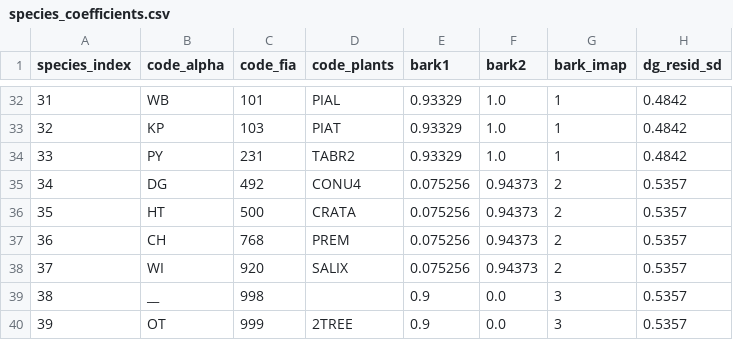
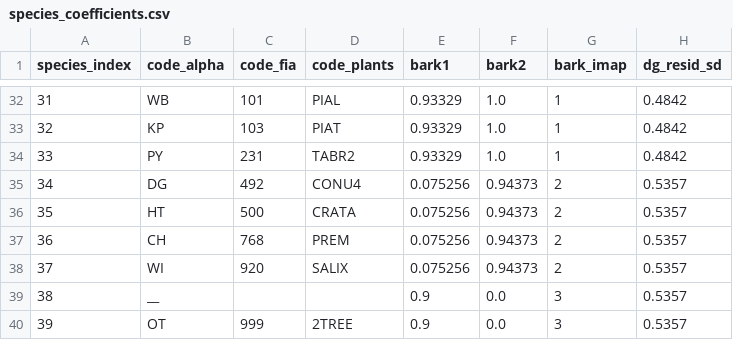
Before and after one commit to bahaelaila7/FVSjl, a CSV file: data/pacificnorthwest/species_coefficients.csv, drawn as a sheet; only a part is shown, gaps mark what is left out; the diff names each change by its address in the sheet, - before the commit and + after, or states it on an @@ line.

```diff
--- a/data/pacificnorthwest/species_coefficients.csv
+++ b/data/pacificnorthwest/species_coefficients.csv
-C39 (code_fia): 998
+C39 (code_fia): (empty)
```
Also changed, not shown: data/westcascades/species_coefficients.csv, 4 other files.
